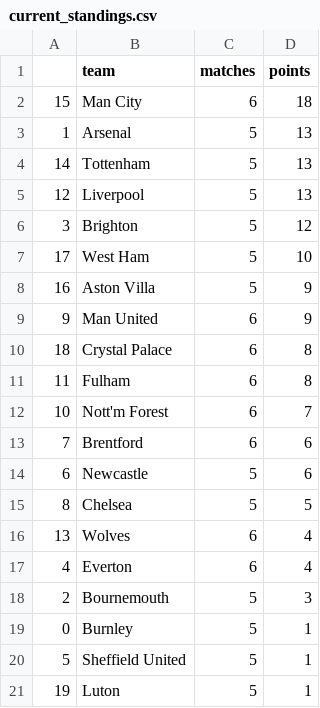
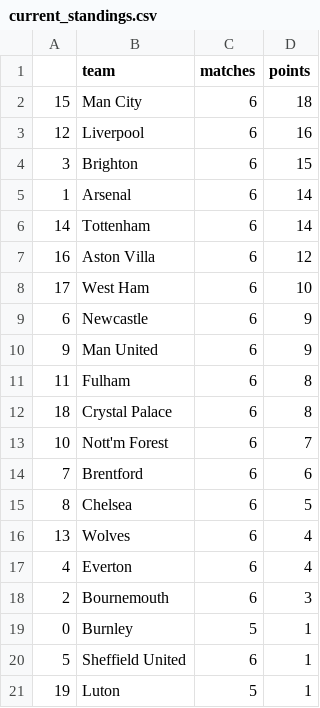
Before and after one commit to AndresNavarrete/football_predictor, a CSV file: data/forecast/current_standings.csv, drawn as a sheet.

```diff
--- a/data/forecast/current_standings.csv
+++ b/data/forecast/current_standings.csv
@@ -2,20 +2,20 @@
 15,Man City,6,18
-1,Arsenal,5,13
-14,Tottenham,5,13
-12,Liverpool,5,13
-3,Brighton,5,12
-17,West Ham,5,10
-16,Aston Villa,5,9
+12,Liverpool,6,16
+3,Brighton,6,15
+1,Arsenal,6,14
+14,Tottenham,6,14
+16,Aston Villa,6,12
+17,West Ham,6,10
+6,Newcastle,6,9
 9,Man United,6,9
+11,Fulham,6,8
 18,Crystal Palace,6,8
-11,Fulham,6,8
 10,Nott'm Forest,6,7
 7,Brentford,6,6
-6,Newcastle,5,6
-8,Chelsea,5,5
+8,Chelsea,6,5
 13,Wolves,6,4
 4,Everton,6,4
-2,Bournemouth,5,3
+2,Bournemouth,6,3
 0,Burnley,5,1
-5,Sheffield United,5,1
+5,Sheffield United,6,1
 19,Luton,5,1
```
Also changed, not shown: data/forecast/standings.csv, data/ml/fixture.csv, 2 other files.
